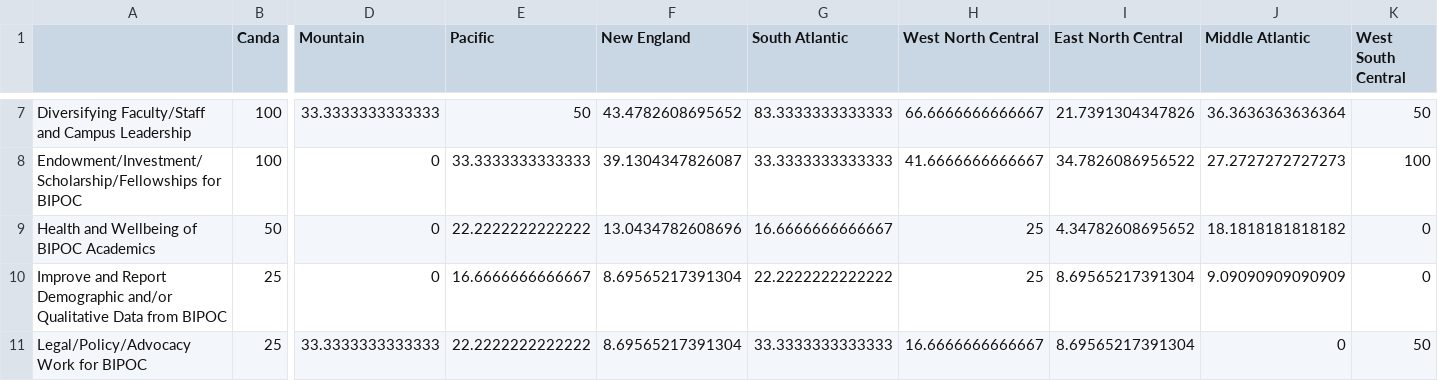
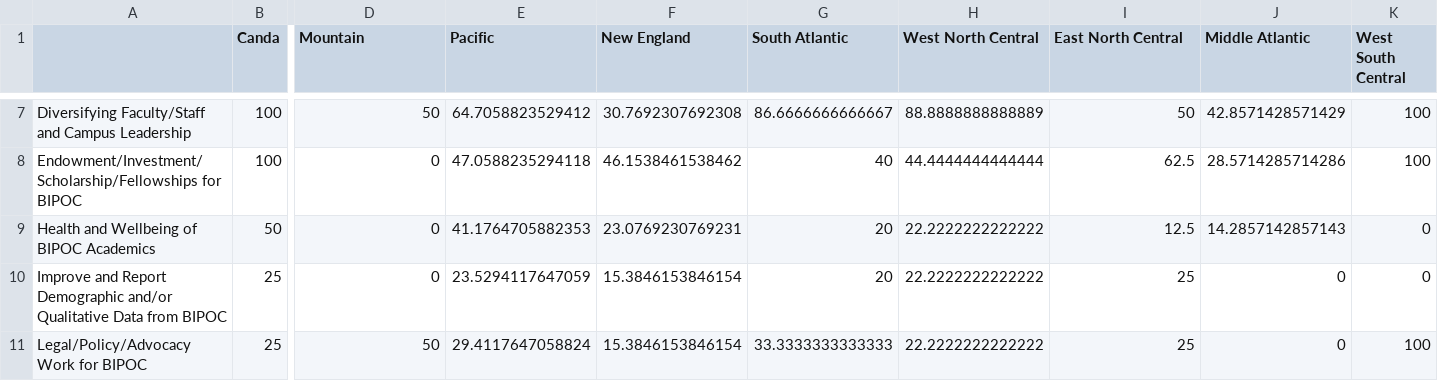
Before and after one commit to Tripati-Lab/D-Letters_16-20, a CSV file: Data/dedoose/Results/7. Divisions.freqs.2016.csv, drawn as a sheet; only a part is shown, gaps mark what is left out; the diff covers the shown part only; the diff names each change by its address in the sheet, - before the commit and + after, or states it on an @@ line.

```diff
--- a/Data/dedoose/Results/7. Divisions.freqs.2016.csv
+++ b/Data/dedoose/Results/7. Divisions.freqs.2016.csv
-D7 (Mountain): 33.3333333333333
+D7 (Mountain): 50
-E7 (Pacific): 50
+E7 (Pacific): 64.7058823529412
-F7 (New England): 43.4782608695652
+F7 (New England): 30.7692307692308
-G7 (South Atlantic): 83.3333333333333
+G7 (South Atlantic): 86.6666666666667
-H7 (West North Central): 66.6666666666667
+H7 (West North Central): 88.8888888888889
-I7 (East North Central): 21.7391304347826
+I7 (East North Central): 50
-J7 (Middle Atlantic): 36.3636363636364
+J7 (Middle Atlantic): 42.8571428571429
-K7 (West South Central): 50
+K7 (West South Central): 100
-E8 (Pacific): 33.3333333333333
+E8 (Pacific): 47.0588235294118
-F8 (New England): 39.1304347826087
+F8 (New England): 46.1538461538462
-G8 (South Atlantic): 33.3333333333333
+G8 (South Atlantic): 40
-H8 (West North Central): 41.6666666666667
+H8 (West North Central): 44.4444444444444
-I8 (East North Central): 34.7826086956522
+I8 (East North Central): 62.5
-J8 (Middle Atlantic): 27.2727272727273
+J8 (Middle Atlantic): 28.5714285714286
-E9 (Pacific): 22.2222222222222
+E9 (Pacific): 41.1764705882353
-F9 (New England): 13.0434782608696
+F9 (New England): 23.0769230769231
-G9 (South Atlantic): 16.6666666666667
+G9 (South Atlantic): 20
-H9:H10 (West North Central): 25
+H9:H10 (West North Central): 22.2222222222222
-I9 (East North Central): 4.34782608695652
+I9 (East North Central): 12.5
-J9 (Middle Atlantic): 18.1818181818182
+J9 (Middle Atlantic): 14.2857142857143
-E10 (Pacific): 16.6666666666667
+E10 (Pacific): 23.5294117647059
-F10:F11 (New England): 8.69565217391304
+F10:F11 (New England): 15.3846153846154
-G10 (South Atlantic): 22.2222222222222
+G10 (South Atlantic): 20
-I10:I11 (East North Central): 8.69565217391304
+I10:I11 (East North Central): 25
-J10 (Middle Atlantic): 9.09090909090909
+J10 (Middle Atlantic): 0
-D11 (Mountain): 33.3333333333333
+D11 (Mountain): 50
-E11 (Pacific): 22.2222222222222
+E11 (Pacific): 29.4117647058824
-H11 (West North Central): 16.6666666666667
+H11 (West North Central): 22.2222222222222
-K11 (West South Central): 50
+K11 (West South Central): 100
```
Also changed, not shown: 54 edited cells elsewhere in this file, Data/dedoose/Results/1. freq.global.csv, Data/dedoose/Results/2. freq.time.csv, 17 other files.
